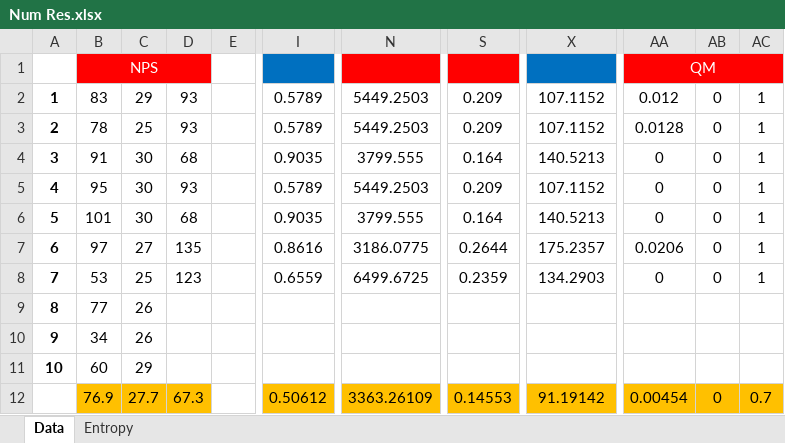
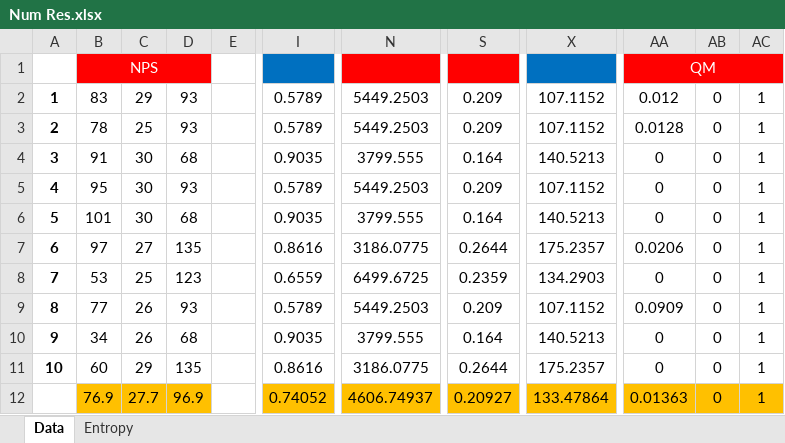
Before and after one commit to raforoutan/upmsp, an Excel workbook: Case study/Num Res.xlsx, sheet Data, drawn as a sheet; only a part is shown, gaps mark what is left out; values as stored, in another font and other column widths than the file's, no borders; the diff names each change by its address in the sheet, - before the commit and + after, or states it on an @@ line.

```diff
--- a/Case study/Num Res.xlsx (sheet Data)
+++ b/Case study/Num Res.xlsx (sheet Data)
-D9: (empty)
+D9: 93
-I9: (empty)
+I9: 0.5789
-N9: (empty)
+N9: 5449.2503
-S9: (empty)
+S9: 0.209
-X9: (empty)
+X9: 107.1152
-AA9: (empty)
+AA9: 0.0909
-AB9:AB11: (empty)
+AB9:AB11: 0
-AC9:AC11: (empty)
+AC9:AC11: 1
-D10: (empty)
+D10: 68
-I10: (empty)
+I10: 0.9035
-N10: (empty)
+N10: 3799.555
-S10: (empty)
+S10: 0.164
-X10: (empty)
+X10: 140.5213
-AA10:AA11: (empty)
+AA10:AA11: 0
-D11: (empty)
+D11: 135
-I11: (empty)
+I11: 0.8616
-N11: (empty)
+N11: 3186.0775
-S11: (empty)
+S11: 0.2644
-X11: (empty)
+X11: 175.2357
-D12: 67.3
+D12: 96.9
-I12: 0.50612
+I12: 0.74052
-N12: 3363.26109
+N12: 4606.74937
-S12: 0.14553
+S12: 0.20927
-X12: 91.19142
+X12: 133.47864
-AA12: 0.00454
+AA12: 0.01363
-AC12: 0.7
+AC12: 1
```
Also changed, not shown: sheet Entropy, Case study/Vikor/mcdm.xlsx, 8 other files.
